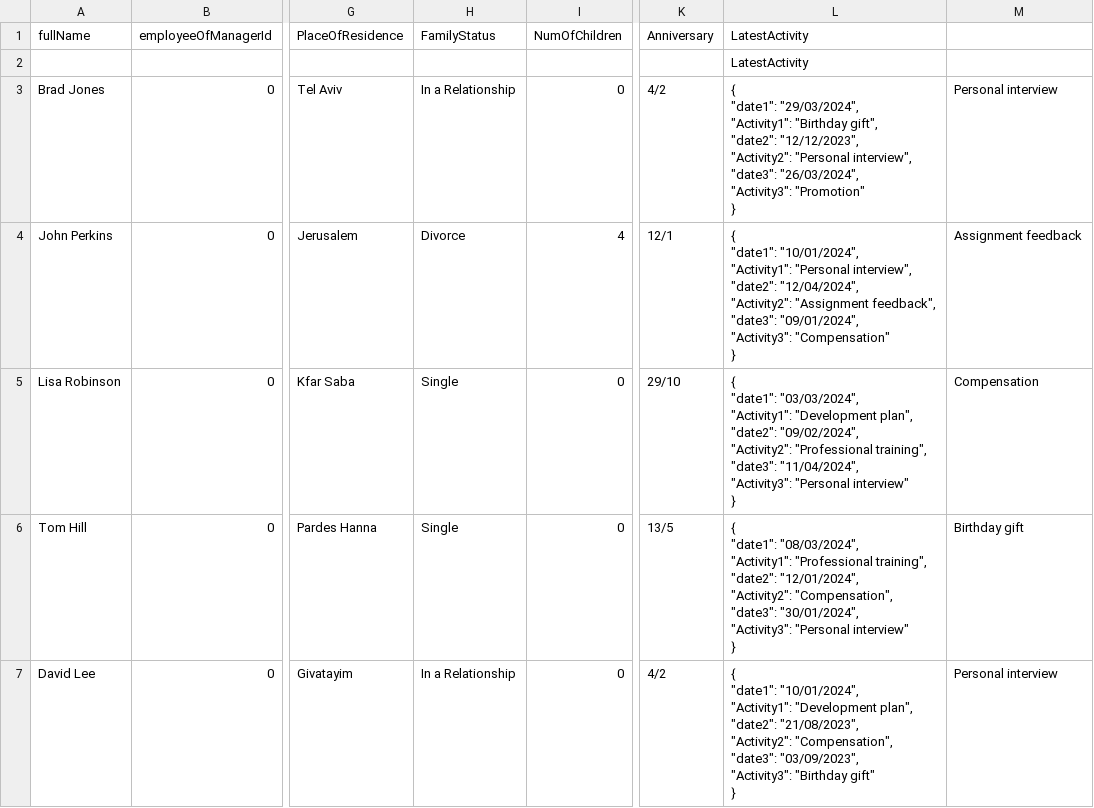
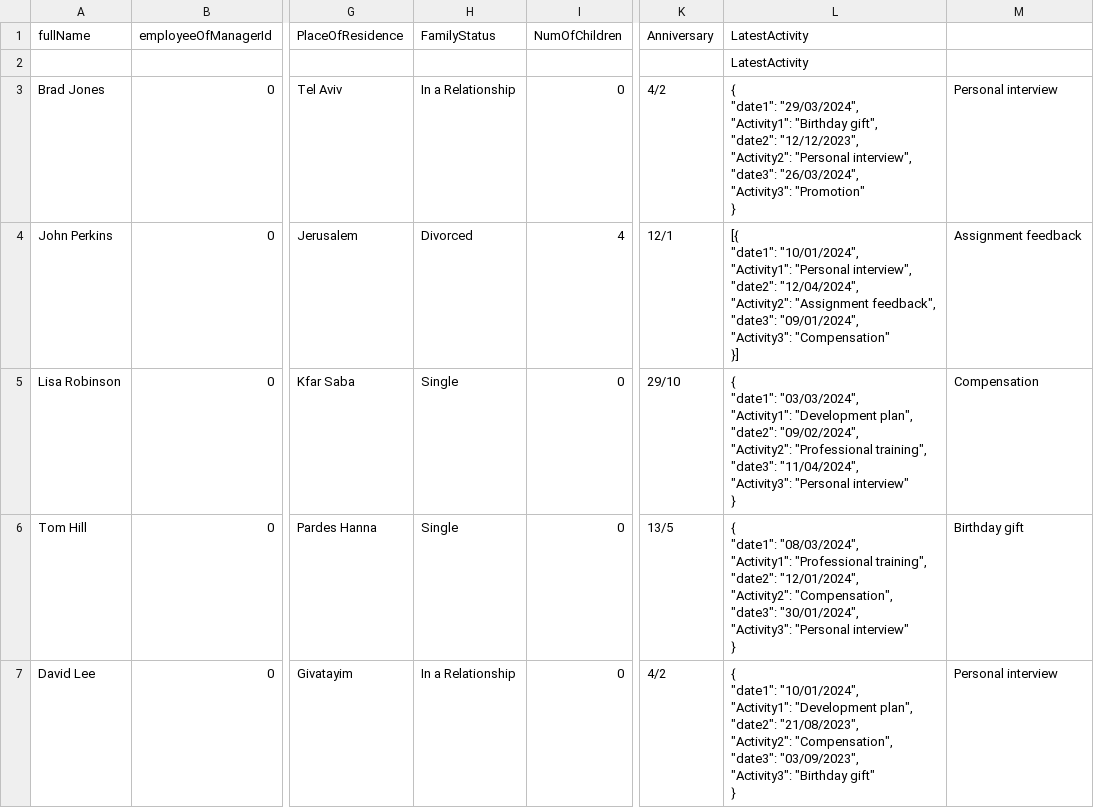
Before and after one commit to edenmalin6/newwolbee, a CSV file: backend/employeesUpdated.csv, drawn as a sheet; only a part is shown, gaps mark what is left out; ↵ is a line break in a cell; the diff names each change by its address in the sheet, - before the commit and + after, or states it on an @@ line.

```diff
--- a/backend/employeesUpdated.csv
+++ b/backend/employeesUpdated.csv
-H4: Divorce
+H4: Divorced
-L4: { ↵ "date1": "10/01/2024", ↵ "Activity1": "Personal interview", ↵ "date2": "12/04/2024", ↵ "Activity2": "Assignment feedback", ↵ "date3": "09/01/2024", ↵ "Activity3": "Compensation" ↵ }
+L4: [{ ↵ "date1": "10/01/2024", ↵ "Activity1": "Personal interview", ↵ "date2": "12/04/2024", ↵ "Activity2": "Assignment feedback", ↵ "date3": "09/01/2024", ↵ "Activity3": "Compensation" ↵ }]
```
Also changed, not shown: 13 other files.
